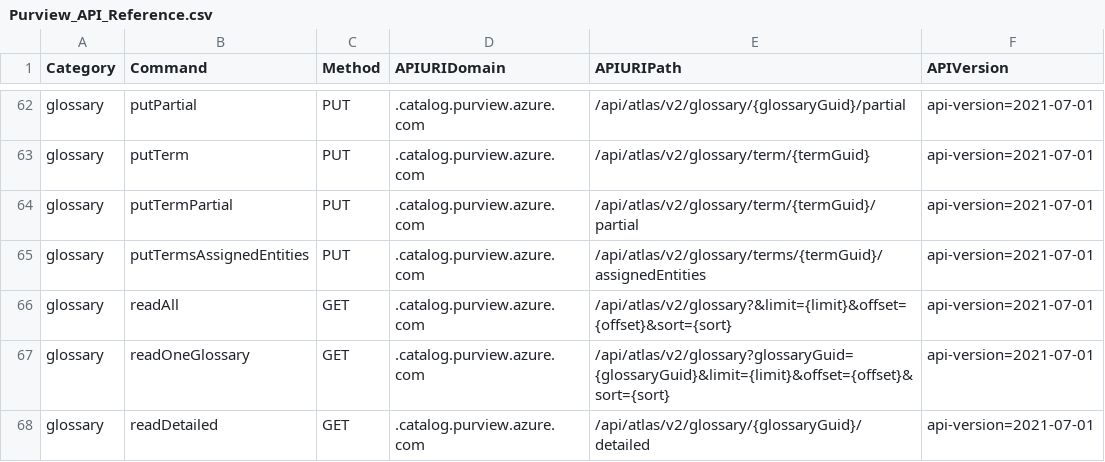
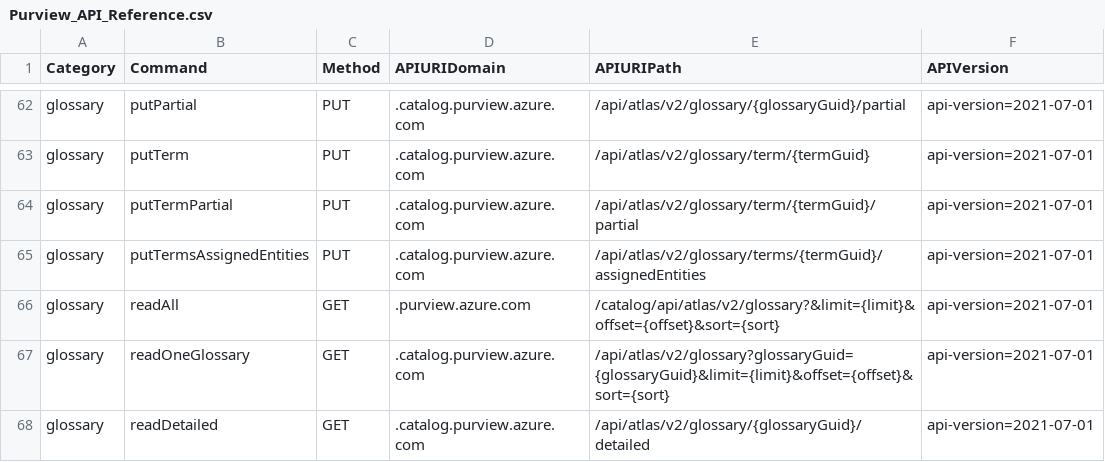
Before and after one commit to Azure/Azure-Purview-API-PowerShell, a CSV file: Purview_API_Reference.csv, drawn as a sheet; only a part is shown, gaps mark what is left out.

Commit message:
Update Purview_API_Reference.csv

```diff
--- a/Purview_API_Reference.csv
+++ b/Purview_API_Reference.csv
@@ -65,3 +65,3 @@ glossary,putTermPartial,PUT,.catalog.purview.azure.com,/api/atlas/v2/glossary/te
 glossary,putTermsAssignedEntities,PUT,.catalog.purview.azure.com,/api/atlas/v2/glossary/terms/{termGuid}/assignedEntities,api-version=2021-07-01
-glossary,readAll,GET,.catalog.purview.azure.com,/api/atlas/v2/glossary?&limit={limit}&offset={offset}&sort={sort},api-version=2021-07-01
+glossary,readAll,GET,.purview.azure.com,/catalog/api/atlas/v2/glossary?&limit={limit}&offset={offset}&sort={sort},api-version=2021-07-01
 glossary,readOneGlossary,GET,.catalog.purview.azure.com,/api/atlas/v2/glossary?glossaryGuid={glossaryGuid}&limit={limit}&offset={offset}&sort={sort},api-version=2021-07-01
```
